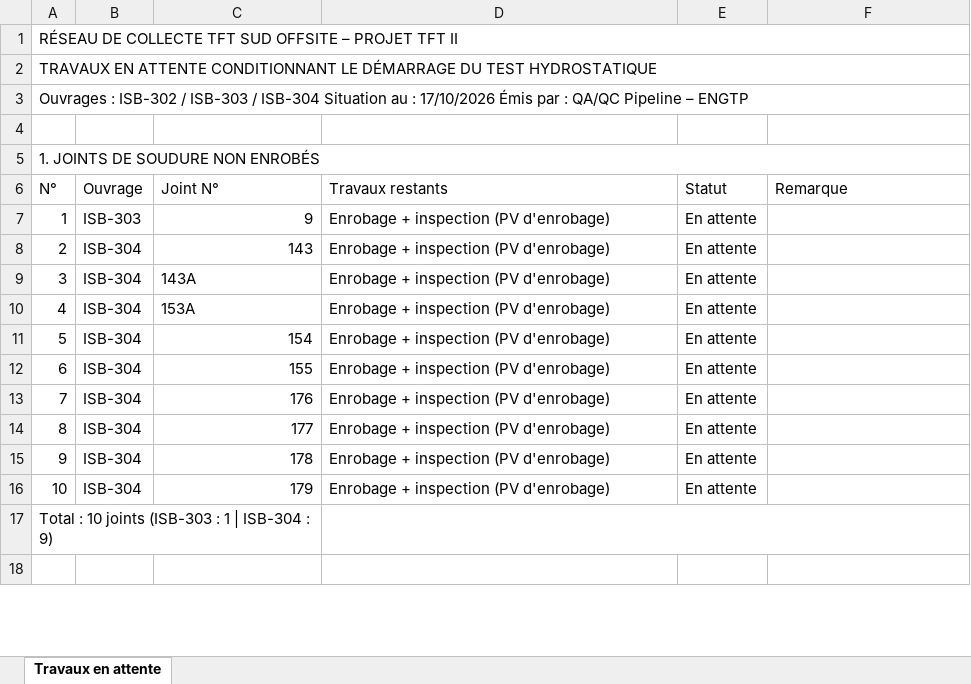
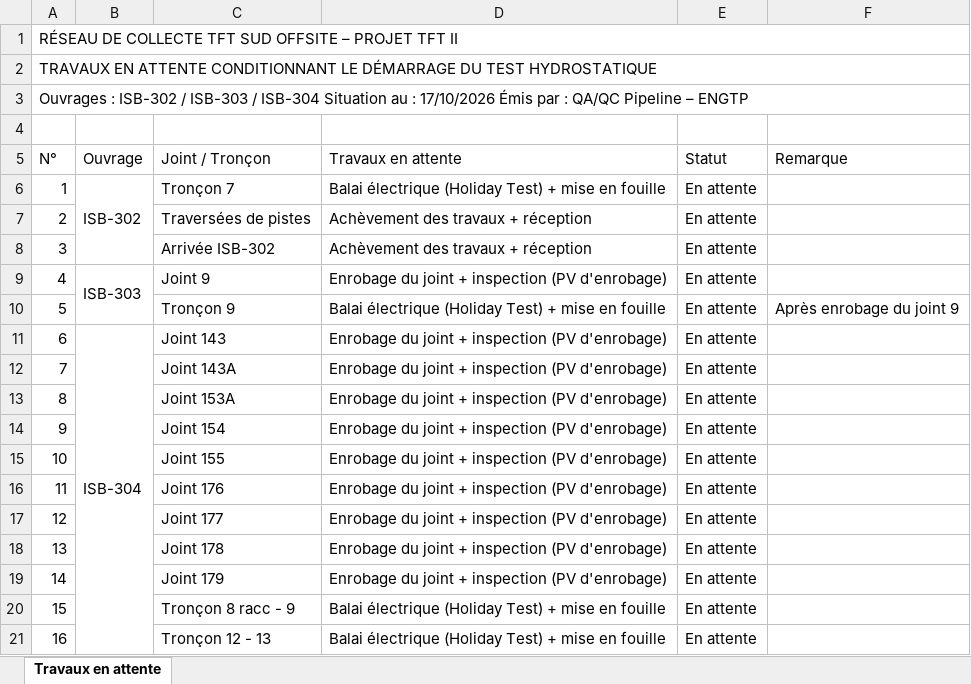
Before and after one commit to aminesdm/amine-sdm-code, an Excel workbook: Test_Hydrostatique/Travaux_en_attente_Test_Hydrostatique.xlsx, sheet Travaux en attente, drawn as a sheet; only a part is shown; the shorter side is filled out with more unchanged rows; values as stored, in another font and other column widths than the file's, no cell formats; removed rows and columns are numbered as before the commit, all else as after; the diff covers the shown part only; the diff names each change by its address in the sheet, - before the commit and + after, or states it on an @@ line.

```diff
--- a/Test_Hydrostatique/Travaux_en_attente_Test_Hydrostatique.xlsx (sheet Travaux en attente)
+++ b/Test_Hydrostatique/Travaux_en_attente_Test_Hydrostatique.xlsx (sheet Travaux en attente)
-row 5: 1. JOINTS DE SOUDURE NON ENROBÉS
-C5: Joint N°
+C5: Joint / Tronçon
-D5: Travaux restants
+D5: Travaux en attente
-B6 (Ouvrage): ISB-303
+B6 (Ouvrage): ISB-302
+B6:B8 merged
-C6 (Joint / Tronçon): 9
+C6 (Joint / Tronçon): Tronçon 7
-D6 (Travaux en attente): Enrobage + inspection (PV d'enrobage)
+D6 (Travaux en attente): Balai électrique (Holiday Test) + mise en fouille
-B7:B8 (Ouvrage): ISB-304
+B7:B8 (Ouvrage): (empty)
-C7 (Joint / Tronçon): 143
+C7 (Joint / Tronçon): Traversées de pistes
-D7:D8 (Travaux en attente): Enrobage + inspection (PV d'enrobage)
+D7:D8 (Travaux en attente): Achèvement des travaux + réception
-C8 (Joint / Tronçon): 143A
+C8 (Joint / Tronçon): Arrivée ISB-302
-B9 (Ouvrage): ISB-304
+B9 (Ouvrage): ISB-303
+B9:B10 merged
-C9 (Joint / Tronçon): 153A
+C9 (Joint / Tronçon): Joint 9
-D9 (Travaux en attente): Enrobage + inspection (PV d'enrobage)
+D9 (Travaux en attente): Enrobage du joint + inspection (PV d'enrobage)
-B10 (Ouvrage): ISB-304
+B10 (Ouvrage): (empty)
-C10 (Joint / Tronçon): 154
+C10 (Joint / Tronçon): Tronçon 9
-D10 (Travaux en attente): Enrobage + inspection (PV d'enrobage)
+D10 (Travaux en attente): Balai électrique (Holiday Test) + mise en fouille
-F10 (Remarque): (empty)
+F10 (Remarque): Après enrobage du joint 9
+B11:B29 merged
-C11 (Joint / Tronçon): 155
+C11 (Joint / Tronçon): Joint 143
-D11:D15 (Travaux en attente): Enrobage + inspection (PV d'enrobage)
+D11:D15 (Travaux en attente): Enrobage du joint + inspection (PV d'enrobage)
-B12:B15 (Ouvrage): ISB-304
+B12:B15 (Ouvrage): (empty)
-C12 (Joint / Tronçon): 176
+C12 (Joint / Tronçon): Joint 143A
-C13 (Joint / Tronçon): 177
+C13 (Joint / Tronçon): Joint 153A
-C14 (Joint / Tronçon): 178
+C14 (Joint / Tronçon): Joint 154
-C15 (Joint / Tronçon): 179
+C15 (Joint / Tronçon): Joint 155
-row 17: Total : 10 joints (ISB-303 : 1 | ISB-304 : 9)
+row 16: 11 |  | Joint 176 | Enrobage du joint + inspection (PV d'enrobage) | En attente
+row 17: 12 |  | Joint 177 | Enrobage du joint + inspection (PV d'enrobage) | En attente
+row 18: 13 |  | Joint 178 | Enrobage du joint + inspection (PV d'enrobage) | En attente
+row 19: 14 |  | Joint 179 | Enrobage du joint + inspection (PV d'enrobage) | En attente
+row 20: 15 |  | Tronçon 8 racc - 9 | Balai électrique (Holiday Test) + mise en fouille | En attente
+row 21: 16 |  | Tronçon 12 - 13 | Balai électrique (Holiday Test) + mise en fouille | En attente
```
Also changed, not shown: 12 added rows, 18 removed rows, 5 edited cells and merged cells elsewhere in this sheet, cell formats, 1 other file.
